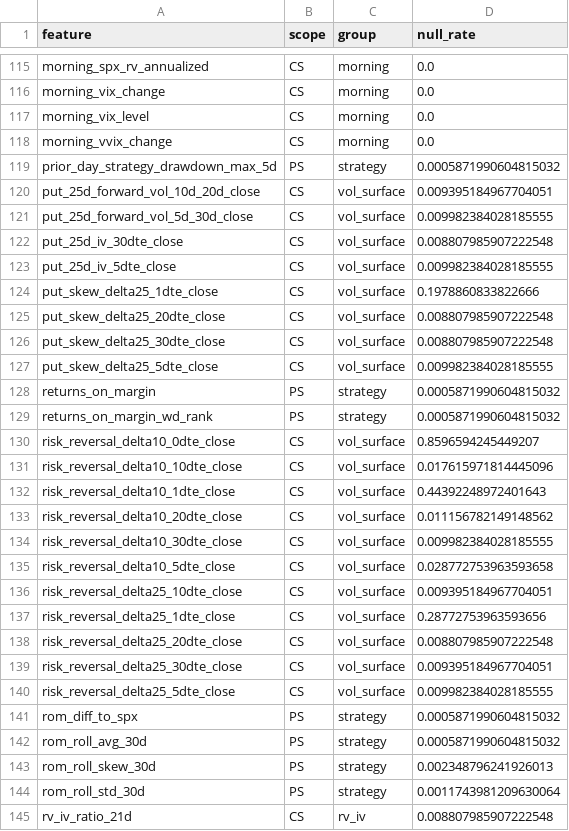
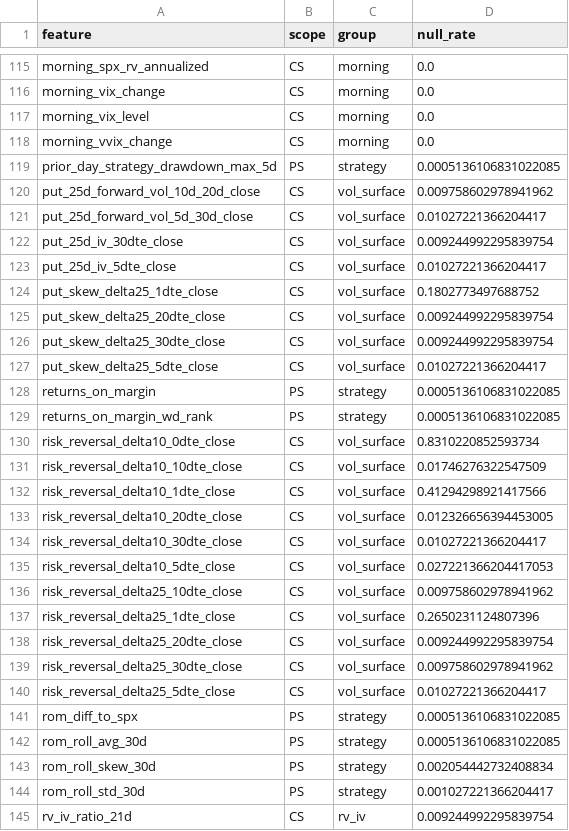
Before and after one commit to kax350/0DTE, a CSV file: results/A-LAG/feature_coverage.csv, drawn as a sheet; only a part is shown, gaps mark what is left out; the diff covers the shown part only.

```diff
--- a/results/A-LAG/feature_coverage.csv
+++ b/results/A-LAG/feature_coverage.csv
@@ -118,28 +118,28 @@ morning_vix_level,CS,morning,0.0
 morning_vvix_change,CS,morning,0.0
-prior_day_strategy_drawdown_max_5d,PS,strategy,0.0005871990604815032
-put_25d_forward_vol_10d_20d_close,CS,vol_surface,0.009395184967704051
-put_25d_forward_vol_5d_30d_close,CS,vol_surface,0.009982384028185555
-put_25d_iv_30dte_close,CS,vol_surface,0.008807985907222548
-put_25d_iv_5dte_close,CS,vol_surface,0.009982384028185555
-put_skew_delta25_1dte_close,CS,vol_surface,0.1978860833822666
-put_skew_delta25_20dte_close,CS,vol_surface,0.008807985907222548
-put_skew_delta25_30dte_close,CS,vol_surface,0.008807985907222548
-put_skew_delta25_5dte_close,CS,vol_surface,0.009982384028185555
-returns_on_margin,PS,strategy,0.0005871990604815032
-returns_on_margin_wd_rank,PS,strategy,0.0005871990604815032
-risk_reversal_delta10_0dte_close,CS,vol_surface,0.8596594245449207
-risk_reversal_delta10_10dte_close,CS,vol_surface,0.017615971814445096
-risk_reversal_delta10_1dte_close,CS,vol_surface,0.44392248972401643
-risk_reversal_delta10_20dte_close,CS,vol_surface,0.011156782149148562
-risk_reversal_delta10_30dte_close,CS,vol_surface,0.009982384028185555
-risk_reversal_delta10_5dte_close,CS,vol_surface,0.028772753963593658
-risk_reversal_delta25_10dte_close,CS,vol_surface,0.009395184967704051
-risk_reversal_delta25_1dte_close,CS,vol_surface,0.28772753963593656
-risk_reversal_delta25_20dte_close,CS,vol_surface,0.008807985907222548
-risk_reversal_delta25_30dte_close,CS,vol_surface,0.009395184967704051
-risk_reversal_delta25_5dte_close,CS,vol_surface,0.009982384028185555
-rom_diff_to_spx,PS,strategy,0.0005871990604815032
-rom_roll_avg_30d,PS,strategy,0.0005871990604815032
-rom_roll_skew_30d,PS,strategy,0.002348796241926013
-rom_roll_std_30d,PS,strategy,0.0011743981209630064
-rv_iv_ratio_21d,CS,rv_iv,0.008807985907222548
+prior_day_strategy_drawdown_max_5d,PS,strategy,0.0005136106831022085
+put_25d_forward_vol_10d_20d_close,CS,vol_surface,0.009758602978941962
+put_25d_forward_vol_5d_30d_close,CS,vol_surface,0.01027221366204417
+put_25d_iv_30dte_close,CS,vol_surface,0.009244992295839754
+put_25d_iv_5dte_close,CS,vol_surface,0.01027221366204417
+put_skew_delta25_1dte_close,CS,vol_surface,0.1802773497688752
+put_skew_delta25_20dte_close,CS,vol_surface,0.009244992295839754
+put_skew_delta25_30dte_close,CS,vol_surface,0.009244992295839754
+put_skew_delta25_5dte_close,CS,vol_surface,0.01027221366204417
+returns_on_margin,PS,strategy,0.0005136106831022085
+returns_on_margin_wd_rank,PS,strategy,0.0005136106831022085
+risk_reversal_delta10_0dte_close,CS,vol_surface,0.8310220852593734
+risk_reversal_delta10_10dte_close,CS,vol_surface,0.01746276322547509
+risk_reversal_delta10_1dte_close,CS,vol_surface,0.41294298921417566
+risk_reversal_delta10_20dte_close,CS,vol_surface,0.012326656394453005
+risk_reversal_delta10_30dte_close,CS,vol_surface,0.01027221366204417
+risk_reversal_delta10_5dte_close,CS,vol_surface,0.027221366204417053
+risk_reversal_delta25_10dte_close,CS,vol_surface,0.009758602978941962
+risk_reversal_delta25_1dte_close,CS,vol_surface,0.2650231124807396
+risk_reversal_delta25_20dte_close,CS,vol_surface,0.009244992295839754
+risk_reversal_delta25_30dte_close,CS,vol_surface,0.009758602978941962
+risk_reversal_delta25_5dte_close,CS,vol_surface,0.01027221366204417
+rom_diff_to_spx,PS,strategy,0.0005136106831022085
+rom_roll_avg_30d,PS,strategy,0.0005136106831022085
+rom_roll_skew_30d,PS,strategy,0.002054442732408834
+rom_roll_std_30d,PS,strategy,0.001027221366204417
+rv_iv_ratio_21d,CS,rv_iv,0.009244992295839754
```
Also changed, not shown: 72 edited cells elsewhere in this file, results/P-LAG/feature_coverage.csv, 17 other files.
